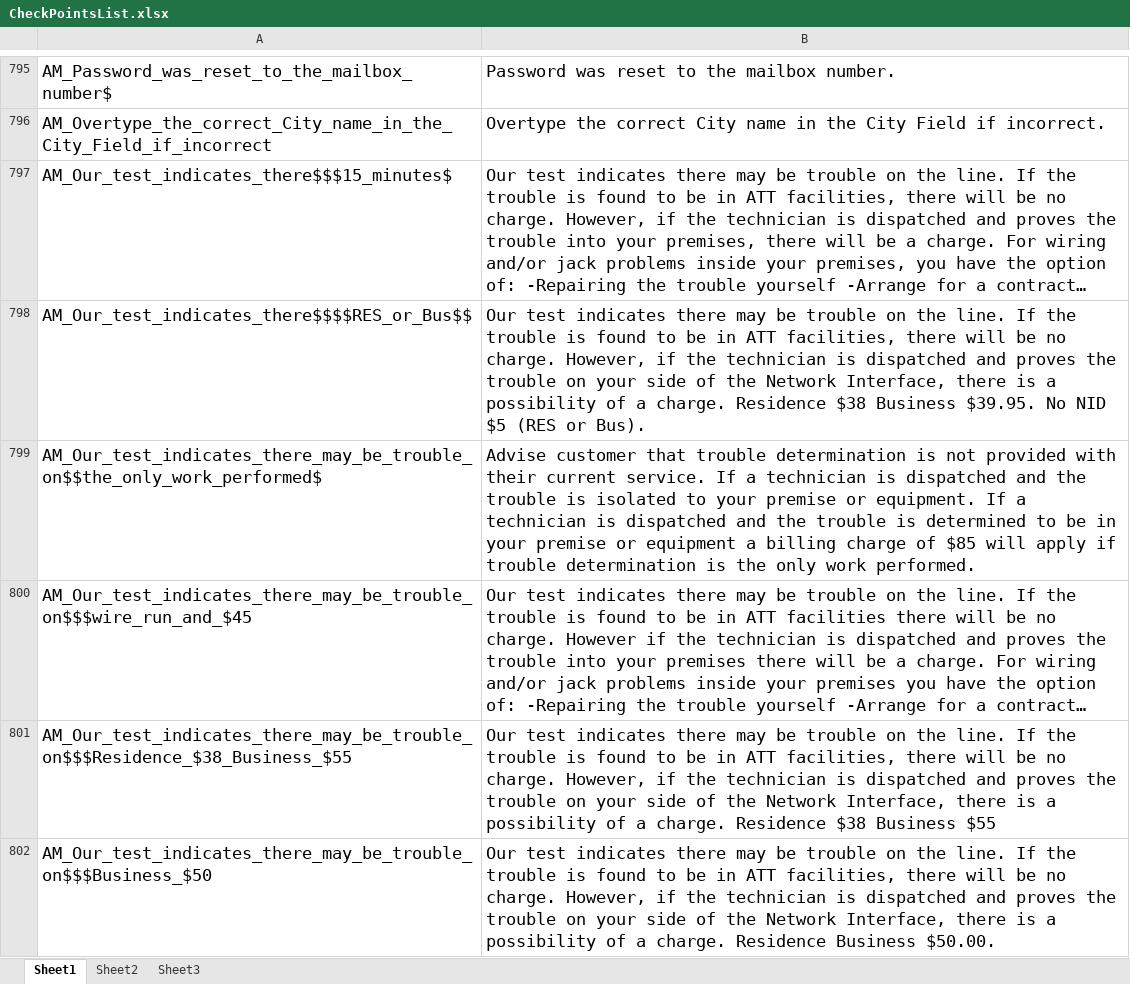
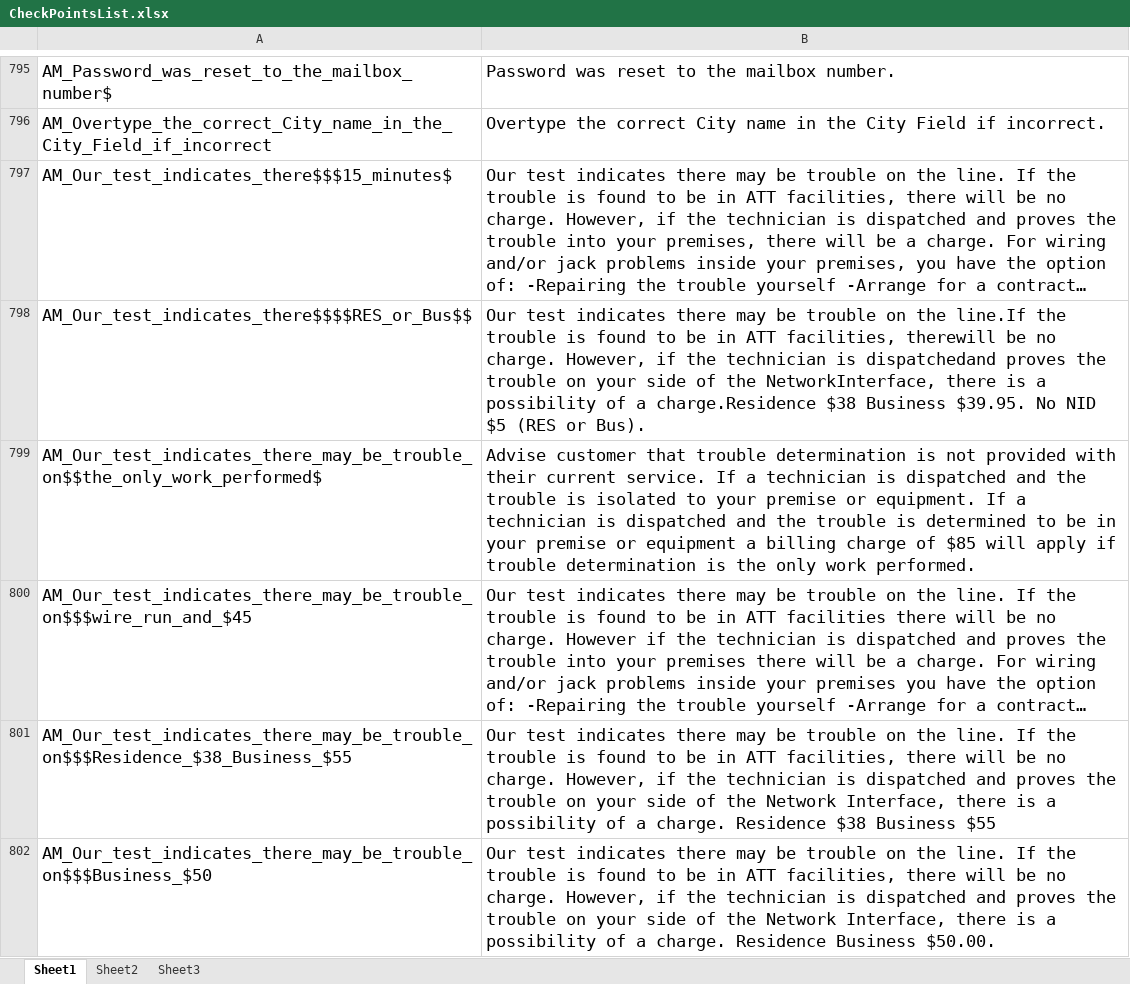
Before and after one commit to yulei1983/Selenium_For_Ntel, an Excel workbook: yulei_Java_demo/com.webntel/bin/Object_Repository/CheckPointsList.xlsx, sheet Sheet1, drawn as a sheet; only a part is shown, gaps mark what is left out; long unchanged cells end in …; values as stored, in another font and other column widths than the file's, no borders; the diff covers the shown part only; the diff names each change by its address in the sheet, - before the commit and + after, or states it on an @@ line.

```diff
--- a/yulei_Java_demo/com.webntel/bin/Object_Repository/CheckPointsList.xlsx (sheet Sheet1)
+++ b/yulei_Java_demo/com.webntel/bin/Object_Repository/CheckPointsList.xlsx (sheet Sheet1)
-B798: …on the line. If the trouble is found to be in ATT facilities, there will be no charge. However, if the technician is dispatched and proves the trouble on your side of the Network Interface, there is a possibility of a charge. Residence $38 Business…
+B798: …on the line.If the trouble is found to be in ATT facilities, therewill be no charge. However, if the technician is dispatchedand proves the trouble on your side of the NetworkInterface, there is a possibility of a charge.Residence $38 Business…
```
Also changed, not shown: 3 added rows and 4 edited cells elsewhere in this sheet, yulei_Java_demo/com.webntel/src/Object_Repository/CheckPointsList.xlsx, 15 other files.
